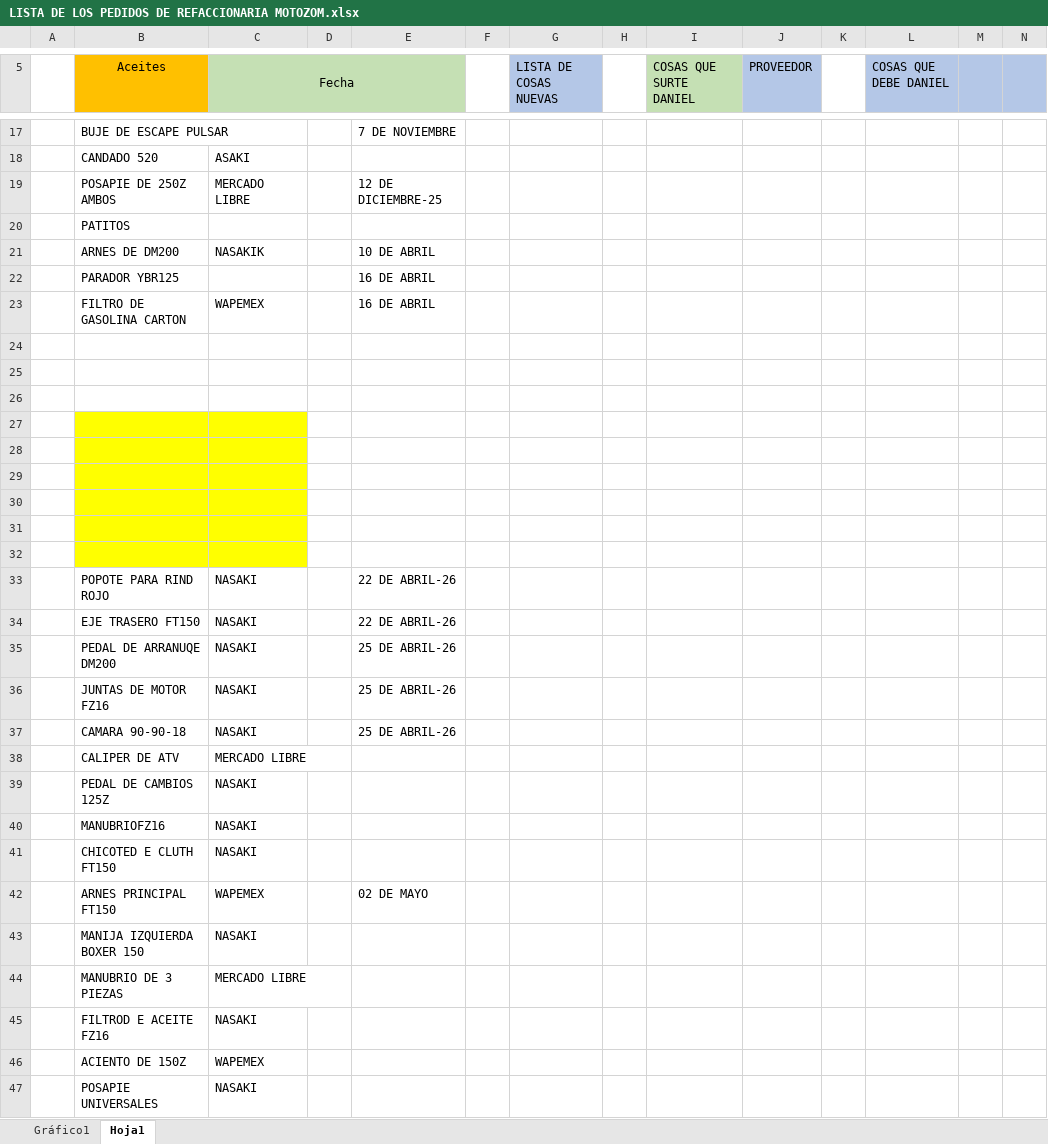
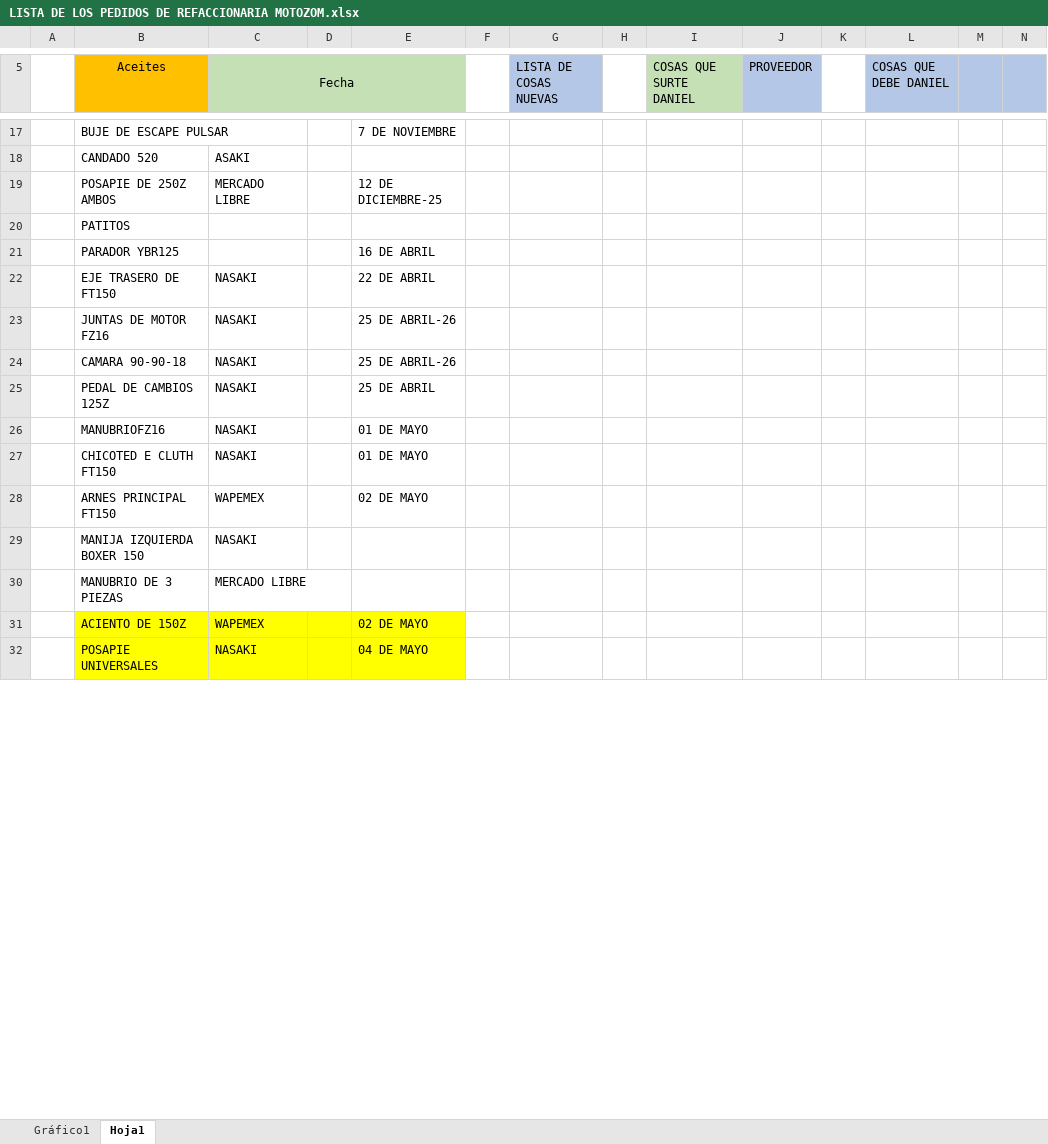
Before and after one commit to MotoZom/Motozom, an Excel workbook: cosas por pedir/LISTA DE LOS PEDIDOS DE REFACCIONARIA MOTOZOM.xlsx, sheet Hoja1, drawn as a sheet; only a part is shown, gaps mark what is left out; values as stored, in another font and other column widths than the file's, no borders; removed rows and columns are numbered as before the commit, all else as after; rows hold the shown columns only; the diff covers the shown part only; the diff names each change by its address in the sheet, - before the commit and + after, or states it on an @@ line.

```diff
--- a/cosas por pedir/LISTA DE LOS PEDIDOS DE REFACCIONARIA MOTOZOM.xlsx (sheet Hoja1)
+++ b/cosas por pedir/LISTA DE LOS PEDIDOS DE REFACCIONARIA MOTOZOM.xlsx (sheet Hoja1)
-row 21:  | ARNES DE DM200 | NASAKIK |  | 10 DE ABRIL
-row 23:  | FILTRO DE GASOLINA CARTON | WAPEMEX |  | 16 DE ABRIL
-row 24: (empty)
-row 25: (empty)
-row 26: (empty)
-row 27: (empty)
-row 28: (empty)
-row 29: (empty)
-row 30: (empty)
-row 31: (empty)
-row 32: (empty)
-row 33:  | POPOTE PARA RIND ROJO | NASAKI |  | 22 DE ABRIL-26
-B22 (Aceites): EJE TRASERO FT150
+B22 (Aceites): EJE TRASERO DE FT150
-E22: 22 DE ABRIL-26
+E22: 22 DE ABRIL
-row 35:  | PEDAL DE ARRANUQE DM200 | NASAKI |  | 25 DE ABRIL-26
-row 38:  | CALIPER DE ATV | MERCADO LIBRE
-E25: (empty)
+E25: 25 DE ABRIL
-E26:E27: (empty)
+E26:E27: 01 DE MAYO
-row 45:  | FILTROD E ACEITE FZ16 | NASAKI
-B31:E32 fill: none
+B31:E32 fill: #FFFF00
-E31: (empty)
+E31: 02 DE MAYO
-E32: (empty)
+E32: 04 DE MAYO
```
Also changed, not shown: 21 added rows, 2 edited cells and cell formats elsewhere in this sheet, charts or pictures, 4 other files.
